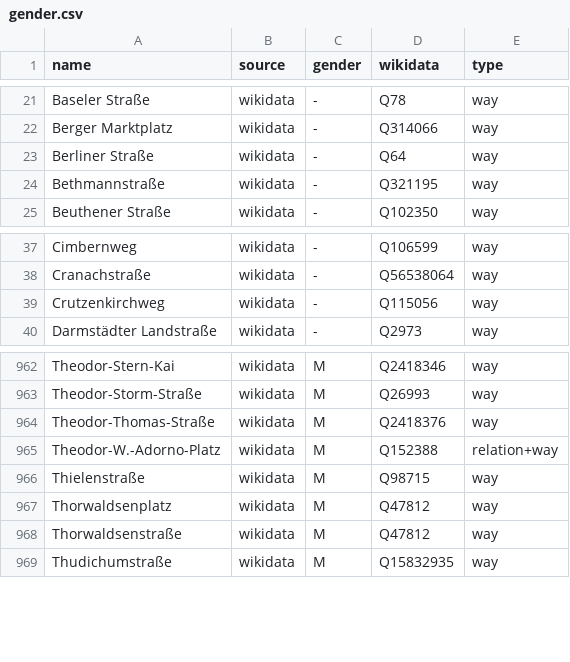
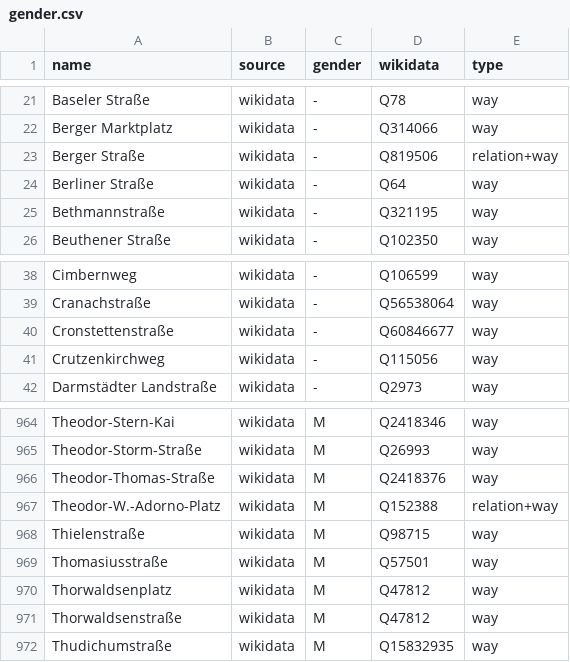
Before and after one commit to EqualStreetNames/equalstreetnames-frankfurt-am-main, a CSV file: data/gender.csv, drawn as a sheet; only a part is shown, gaps mark what is left out; the diff names each change by its address in the sheet, - before the commit and + after, or states it on an @@ line.

```diff
--- a/data/gender.csv
+++ b/data/gender.csv
+row 23: Berger Straße | wikidata | - | Q819506 | relation+way
+row 40: Cronstettenstraße | wikidata | - | Q60846677 | way
+row 969: Thomasiusstraße | wikidata | M | Q57501 | way
```
Also changed, not shown: data/other.csv, 3 other files.
